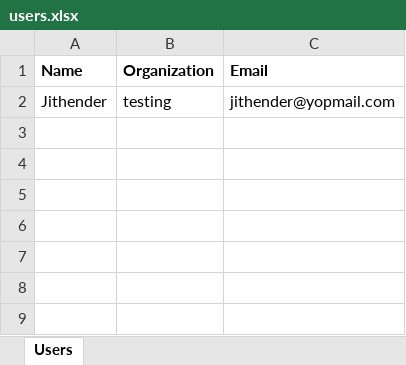
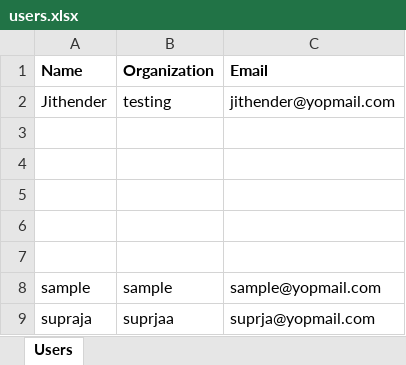
Before and after one commit to jithenderkonduri420/Enparadigm, an Excel workbook: Api/uploads/users.xlsx, sheet Users, drawn as a sheet; values as stored, in another font and other column widths than the file's, no borders; the diff names each change by its address in the sheet, - before the commit and + after, or states it on an @@ line.

Commit message:
changes

```diff
--- a/Api/uploads/users.xlsx (sheet Users)
+++ b/Api/uploads/users.xlsx (sheet Users)
+row 3: (empty)
+row 4: (empty)
+row 5: (empty)
+row 6: (empty)
+row 7: (empty)
+row 8: sample | sample | sample@yopmail.com
+row 9: supraja | suprjaa | suprja@yopmail.com
```
